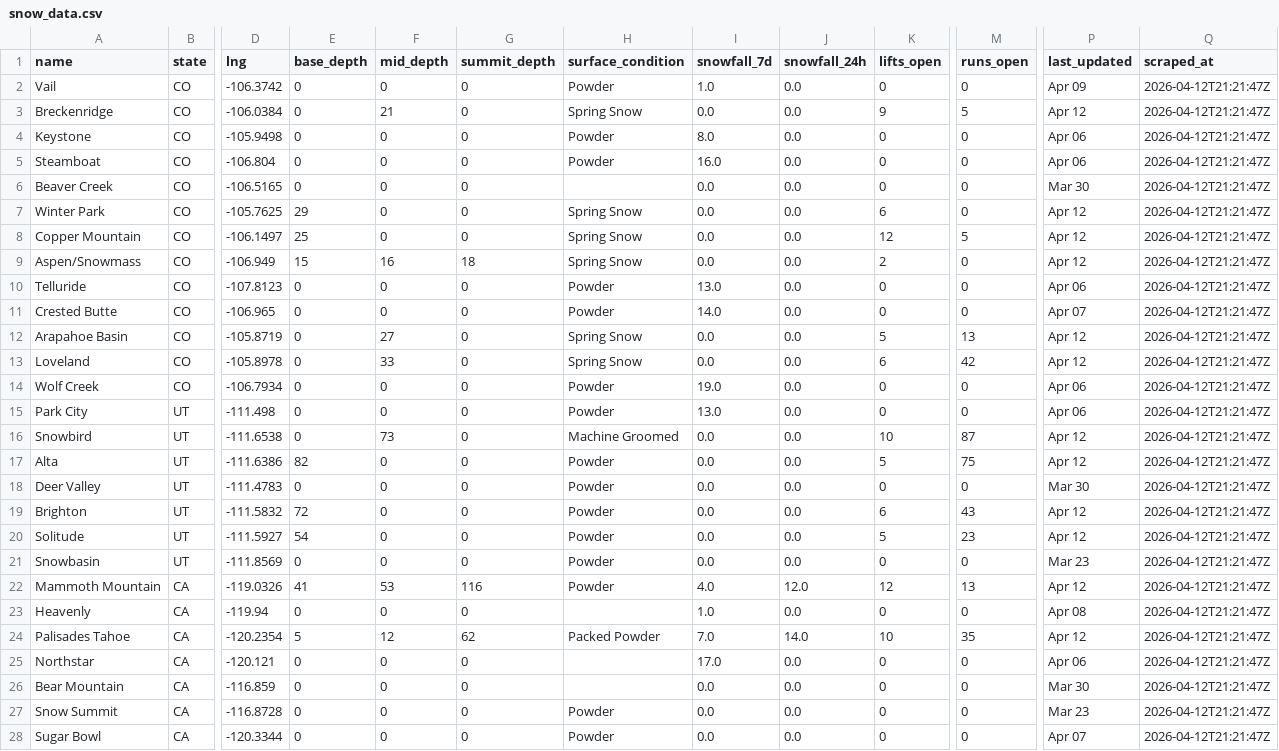
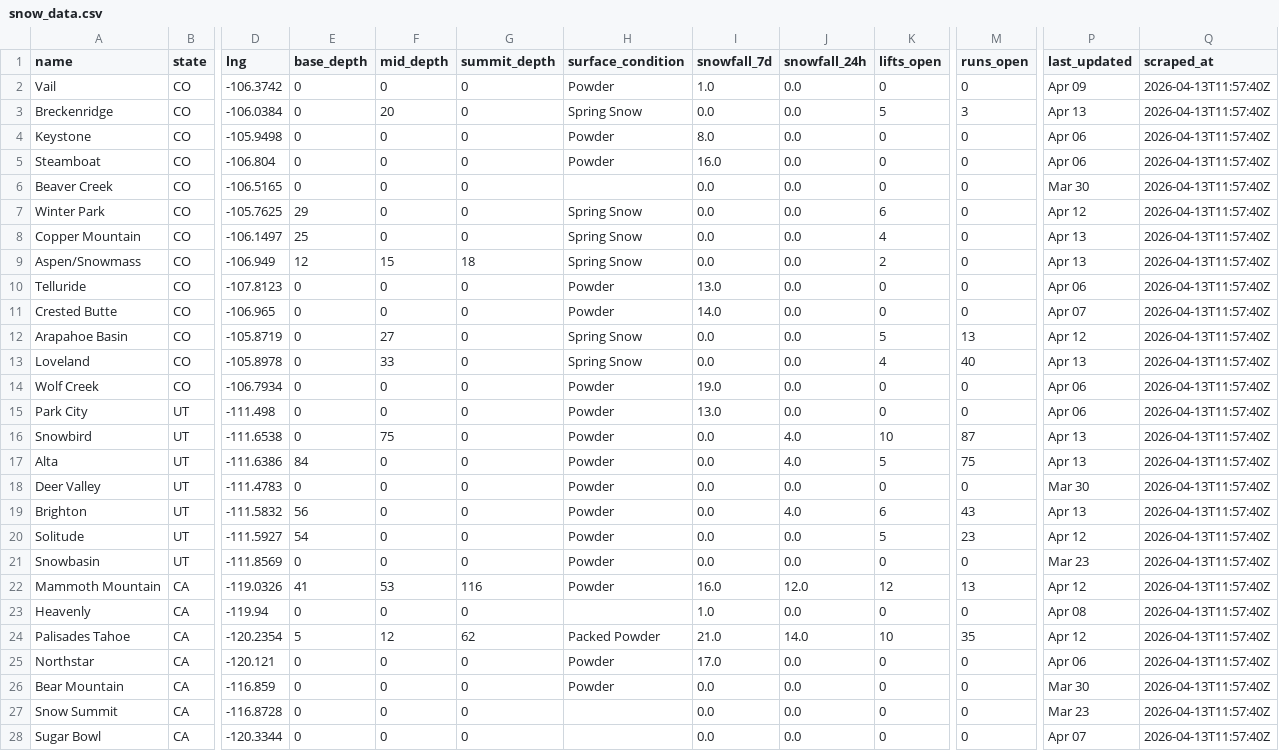
Before and after one commit to ranadesign/powderwatch, a CSV file: snow_data.csv, drawn as a sheet; only a part is shown, gaps mark what is left out; the diff covers the shown part only; the diff names each change by its address in the sheet, - before the commit and + after, or states it on an @@ line.

```diff
--- a/snow_data.csv
+++ b/snow_data.csv
-Q2:Q28 (scraped_at): 2026-04-12T21:21:47Z
+Q2:Q28 (scraped_at): 2026-04-13T11:57:40Z
-F3 (mid_depth): 21
+F3 (mid_depth): 20
-K3 (lifts_open): 9
+K3 (lifts_open): 5
-M3 (runs_open): 5
+M3 (runs_open): 3
-P3 (last_updated): Apr 12
+P3 (last_updated): Apr 13
-K8 (lifts_open): 12
+K8 (lifts_open): 4
-M8 (runs_open): 5
+M8 (runs_open): 0
-P8:P9 (last_updated): Apr 12
+P8:P9 (last_updated): Apr 13
-E9 (base_depth): 15
+E9 (base_depth): 12
-F9 (mid_depth): 16
+F9 (mid_depth): 15
-K13 (lifts_open): 6
+K13 (lifts_open): 4
-M13 (runs_open): 42
+M13 (runs_open): 40
-P13 (last_updated): Apr 12
+P13 (last_updated): Apr 13
-F16 (mid_depth): 73
+F16 (mid_depth): 75
-H16 (surface_condition): Machine Groomed
+H16 (surface_condition): Powder
-J16:J17 (snowfall_24h): 0.0
+J16:J17 (snowfall_24h): 4.0
-P16:P17 (last_updated): Apr 12
+P16:P17 (last_updated): Apr 13
-E17 (base_depth): 82
+E17 (base_depth): 84
-E19 (base_depth): 72
+E19 (base_depth): 56
-J19 (snowfall_24h): 0.0
+J19 (snowfall_24h): 4.0
-P19 (last_updated): Apr 12
+P19 (last_updated): Apr 13
-I22 (snowfall_7d): 4.0
+I22 (snowfall_7d): 16.0
-I24 (snowfall_7d): 7.0
+I24 (snowfall_7d): 21.0
-H25:H26 (surface_condition): (empty)
+H25:H26 (surface_condition): Powder
-H27:H28 (surface_condition): Powder
+H27:H28 (surface_condition): (empty)
```
Also changed, not shown: 54 edited cells elsewhere in this file, 1 other file.
